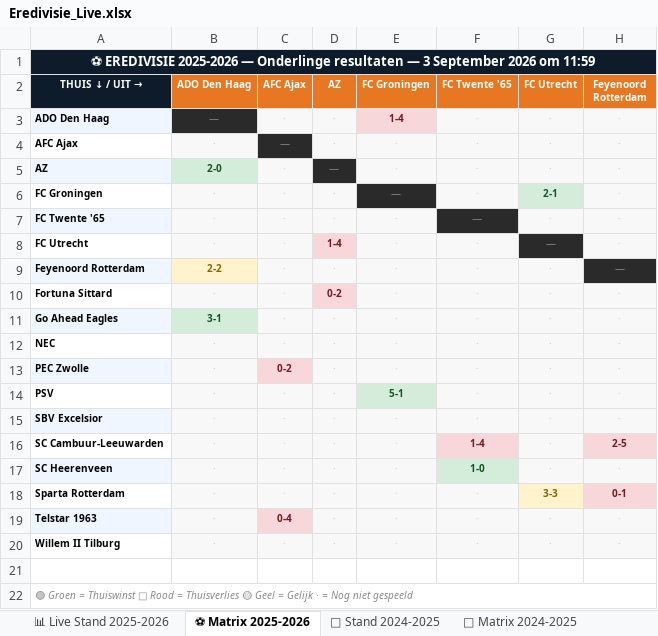
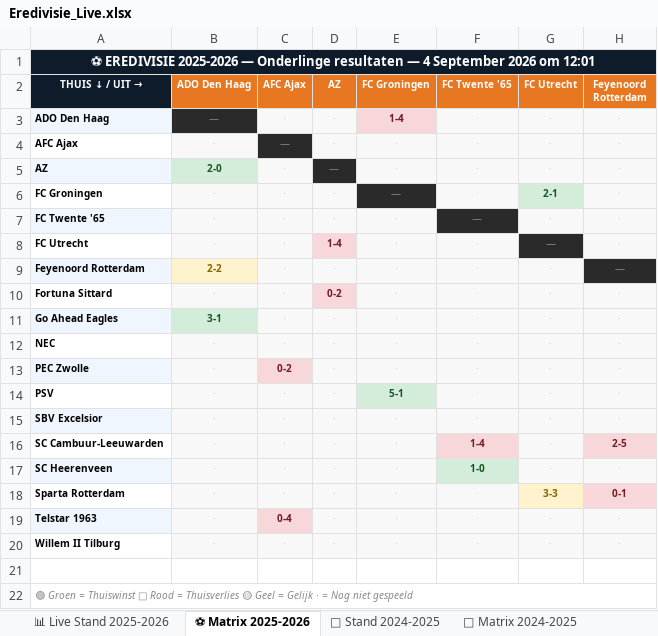
Before and after one commit to Graceland1502/Eredivisie, an Excel workbook: Eredivisie_Live.xlsx, sheet ⚽ Matrix 2025-2026, drawn as a sheet; only a part is shown; values as stored, in another font and other column widths than the file's, no borders; the diff names each change by its address in the sheet, - before the commit and + after, or states it on an @@ line.

Commit message:
Eredivisie bijgewerkt 04-09-2026 12:01

```diff
--- a/Eredivisie_Live.xlsx (sheet ⚽ Matrix 2025-2026)
+++ b/Eredivisie_Live.xlsx (sheet ⚽ Matrix 2025-2026)
-A1 (THUIS ↓ / UIT →): …resultaten — 3 September 2026 om 11:59
+A1 (THUIS ↓ / UIT →): …resultaten — 4 September 2026 om 12:01
```
Also changed, not shown: sheet 📊 Live Stand 2025-2026.
